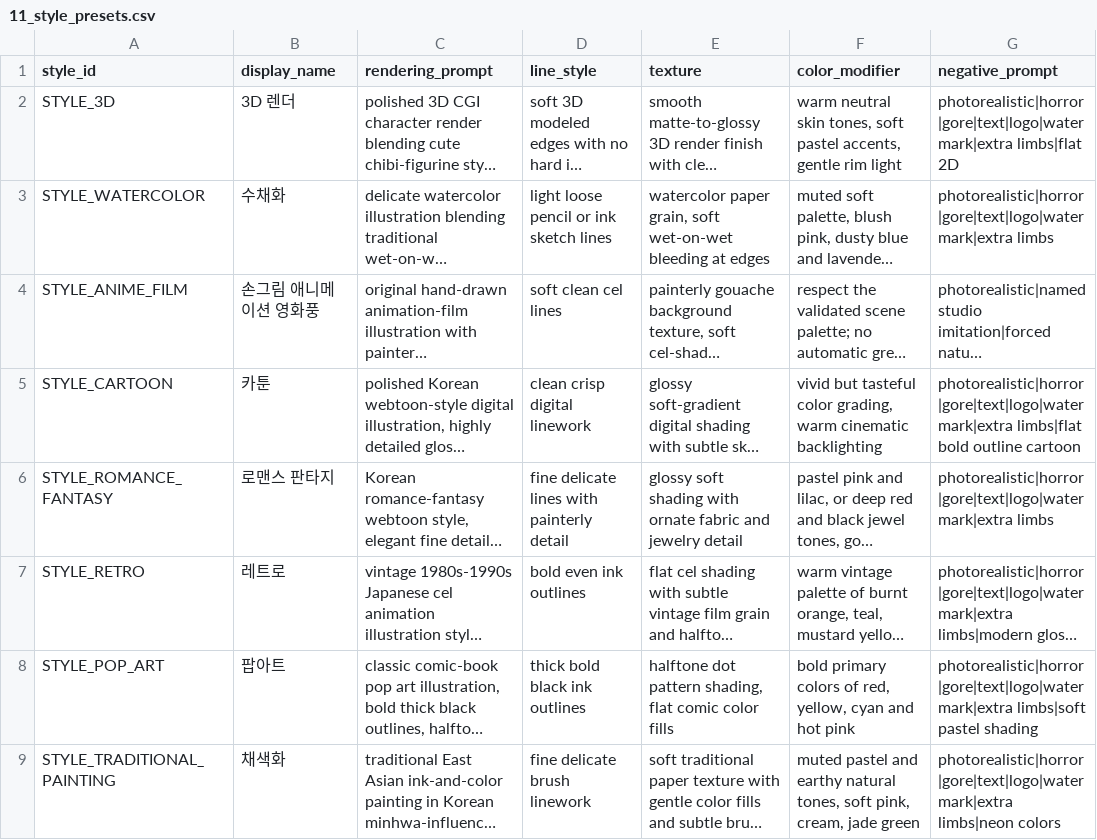
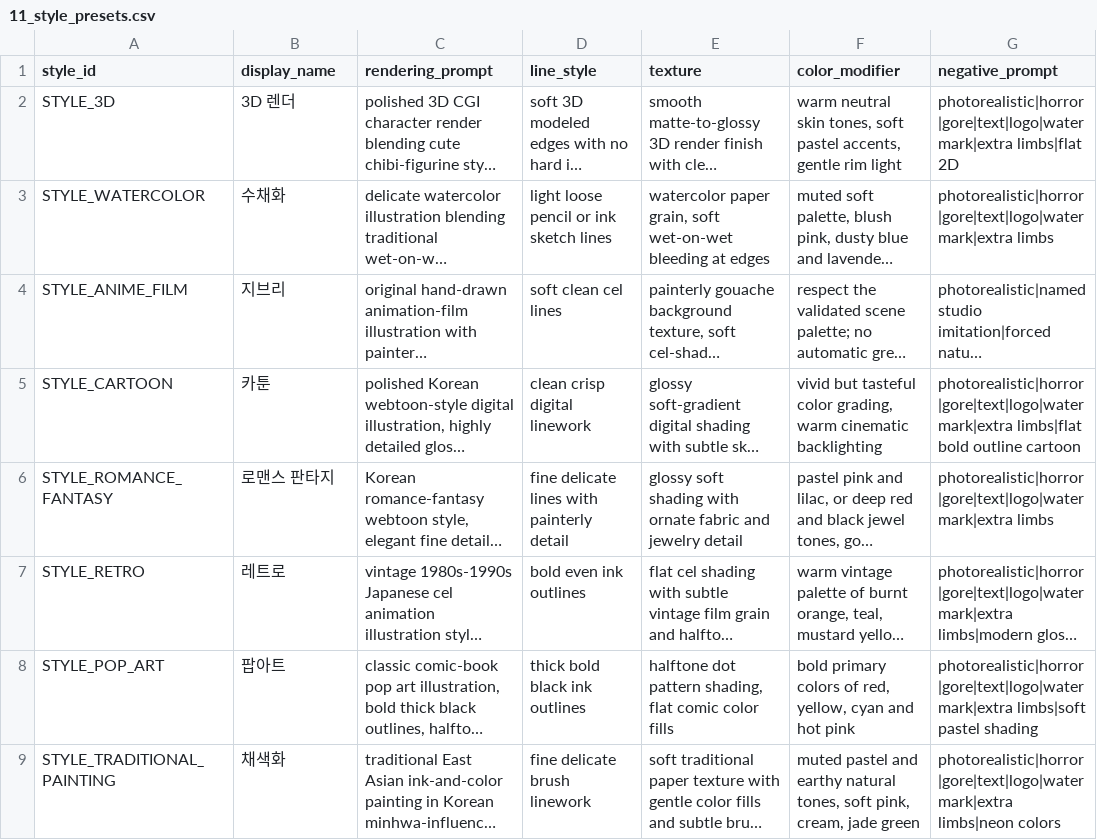
Before and after one commit to SKNETWORKS-FAMILY-AICAMP/SKN27-FINAL-4Team, a CSV file: app/backend/emotion_cards/data/11_style_presets.csv, drawn as a sheet; only a part is shown; long unchanged cells end in …; the diff names each change by its address in the sheet, - before the commit and + after, or states it on an @@ line.

```diff
--- a/app/backend/emotion_cards/data/11_style_presets.csv
+++ b/app/backend/emotion_cards/data/11_style_presets.csv
-B4 (display_name): 손그림 애니메이션 영화풍
+B4 (display_name): 지브리
```
Also changed, not shown: 7 other files.
